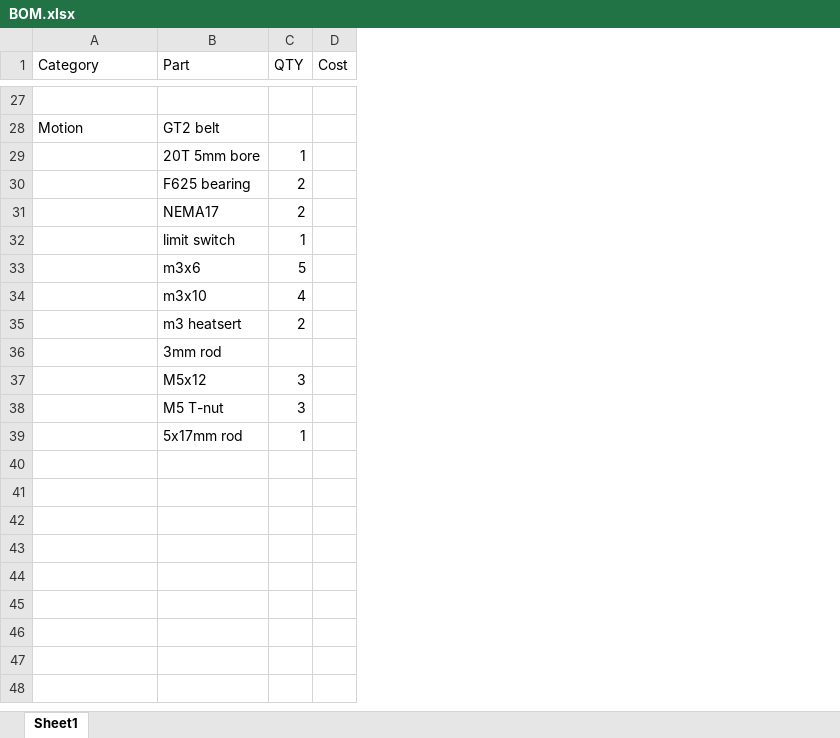
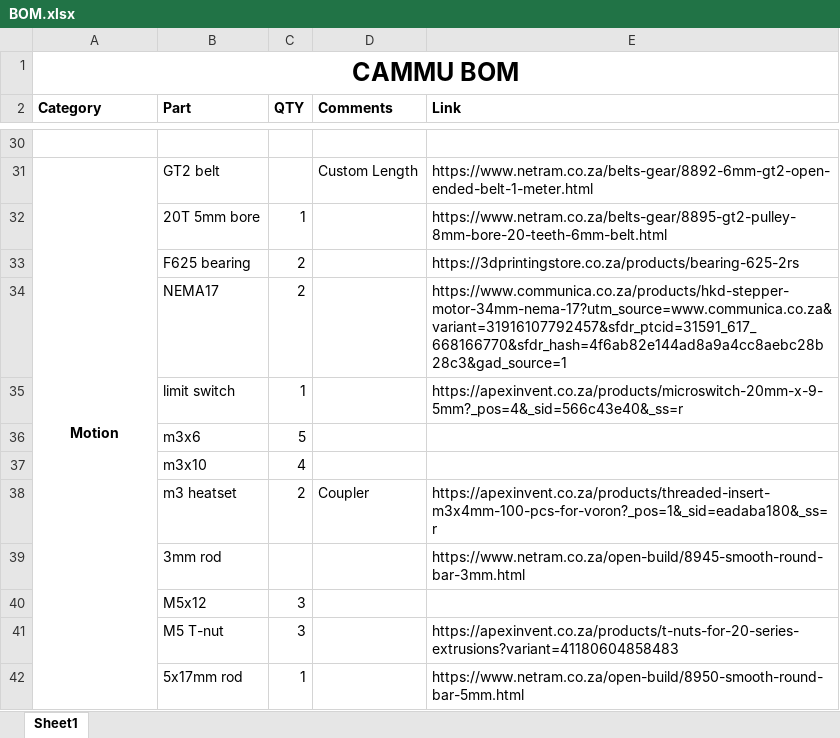
Before and after one commit to carl1961/CAMMU-Linear-Rail-Lead-Screw, an Excel workbook: CAMMU_Beta_V1/BOM.xlsx, sheet Sheet1, drawn as a sheet; only a part is shown, gaps mark what is left out; values as stored, in another font and other column widths than the file's, no borders; removed rows and columns are numbered as before the commit, all else as after; the diff covers the shown part only; the diff names each change by its address in the sheet, - before the commit and + after, or states it on an @@ line.

Commit message:
Updated BOM
Updated the BOM with links and quantities

```diff
--- a/CAMMU_Beta_V1/BOM.xlsx (sheet Sheet1)
+++ b/CAMMU_Beta_V1/BOM.xlsx (sheet Sheet1)
-column D (Cost), empty
+column D (Comments), rows 31-38: Custom Length |  |  |  |  |  |  | Coupler
+column E (Link), rows 31-42: https://www.netram.co.za/belts-gear/8892-6mm-gt2-open-ended-belt-1-meter.html | https://www.netram.co.za/belts-gear/8895-gt2-pulley-8mm-bore-20-teeth-6mm-belt.html | https://3dprintingstore.co.za/products/bearing-625-2rs | https://www.communica.co.za/products/hkd-stepper-motor-34mm-nema-17?utm_source=www.communica.co.za&variant=31916107792457&sfdr_ptcid=31591_617_668166770&sfdr_hash=4f6ab82e144ad8a9a4cc8aebc28b28c3&gad_source=1 | https://apexinvent.co.za/products/microswitch-20mm-x-9-5mm?_pos=4&_sid=566c43e40&_ss=r |  |  | https://apexinvent.co.za/products/threaded-insert-m3x4mm-100-pcs-for-voron?_pos=1&_sid=eadaba180&_ss=r | https://www.netram.co.za/open-build/8945-smooth-round-bar-3mm.html |  | https://apexinvent.co.za/products/t-nuts-for-20-series-extrusions?variant=41180604858483 | https://www.netram.co.za/open-build/8950-smooth-round-bar-5mm.html
+row 1: CAMMU BOM
-A2:C2 bold: off
+A2:C2 bold: on
@@ A31 bold: off → on, alignment: left → center @@
+A31:A42 merged
-B38 (Part): m3 heatsert
+B38 (Part): m3 heatset
```
Also changed, not shown: 2 added rows, cell formats and merged cells elsewhere in this sheet.
